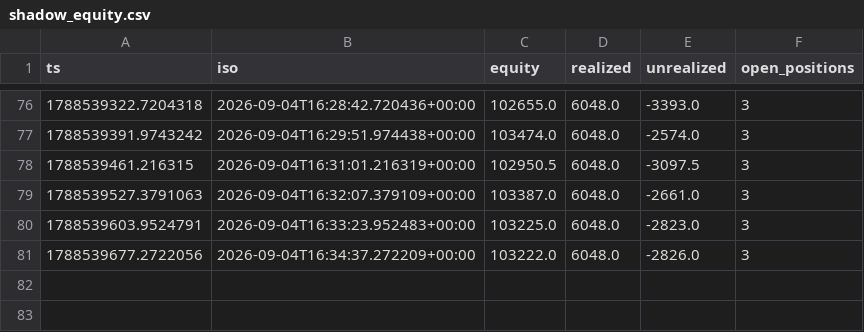
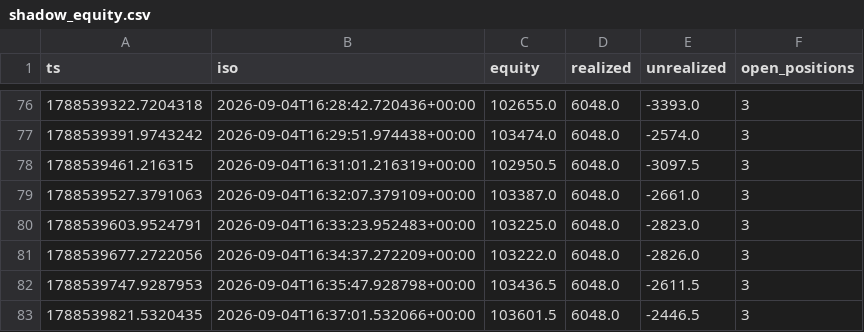
Before and after one commit to mtoenail/Worca, a CSV file: results/submission/shadow_equity.csv, drawn as a sheet; only a part is shown, gaps mark what is left out.

```diff
--- a/results/submission/shadow_equity.csv
+++ b/results/submission/shadow_equity.csv
@@ -81 +81,3 @@ ts,iso,equity,realized,unrealized,open_positions
 1788539677.2722056,2026-09-04T16:34:37.272209+00:00,103222.0,6048.0,-2826.0,3
+1788539747.9287953,2026-09-04T16:35:47.928798+00:00,103436.5,6048.0,-2611.5,3
+1788539821.5320435,2026-09-04T16:37:01.532066+00:00,103601.5,6048.0,-2446.5,3
```
Also changed, not shown: 2 other files.
